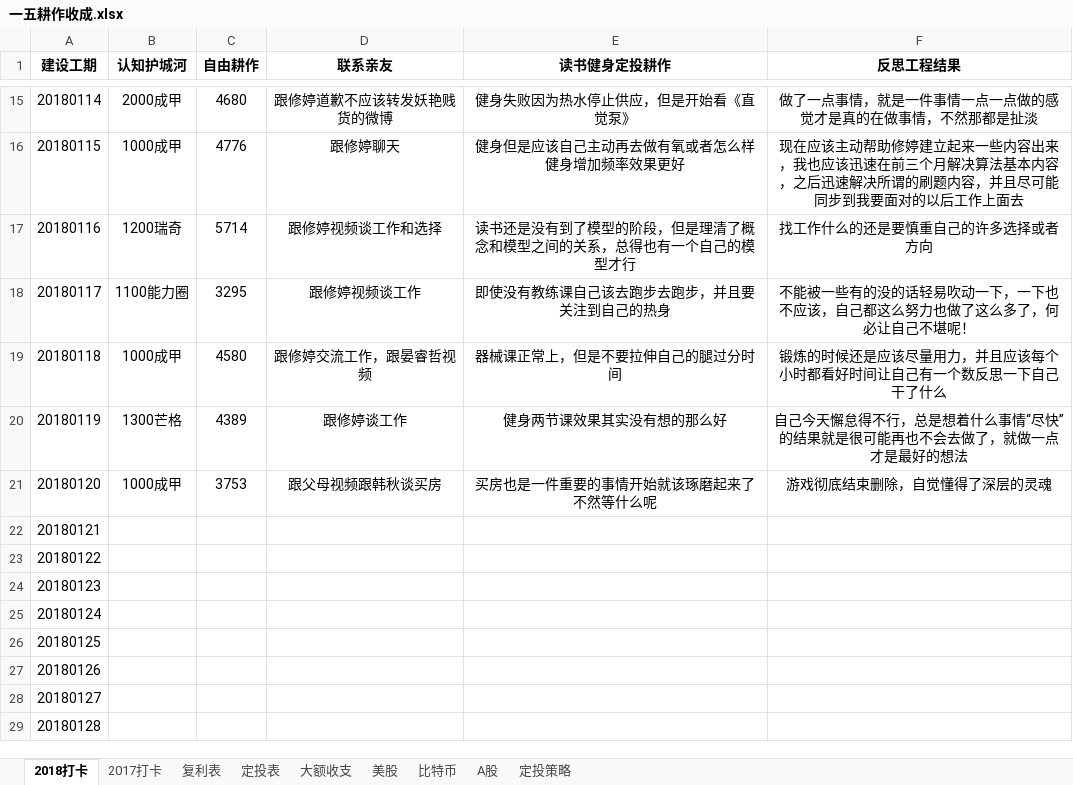
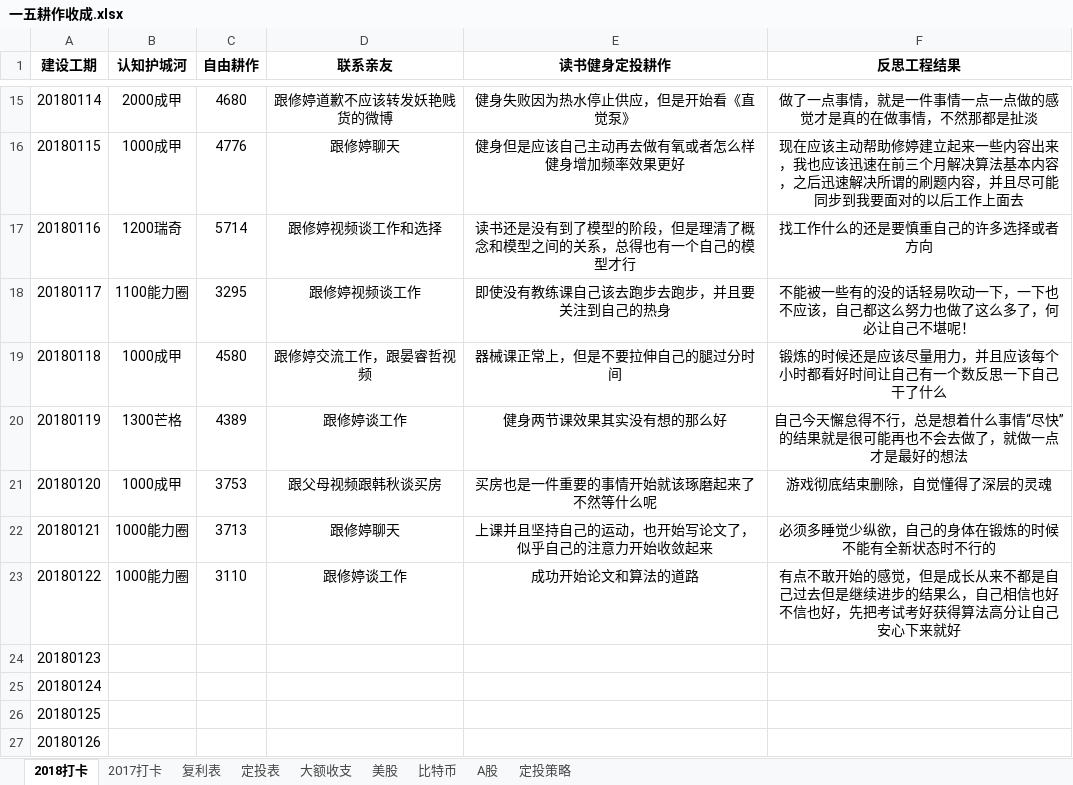
Before and after one commit to HanYouyang/GrowUp2018, an Excel workbook: 1持续耕耘/一五耕作收成.xlsx, sheet 2018打卡, drawn as a sheet; only a part is shown, gaps mark what is left out; the shorter side is filled out with more unchanged rows; values as stored, in another font and other column widths than the file's, no borders; the diff names each change by its address in the sheet, - before the commit and + after, or states it on an @@ line.

```diff
--- a/1持续耕耘/一五耕作收成.xlsx (sheet 2018打卡)
+++ b/1持续耕耘/一五耕作收成.xlsx (sheet 2018打卡)
-B22:B23 (认知护城河): (empty)
+B22:B23 (认知护城河): 1000能力圈
-C22 (自由耕作): (empty)
+C22 (自由耕作): 3713
-D22 (联系亲友): (empty)
+D22 (联系亲友): 跟修婷聊天
-E22 (读书健身定投耕作): (empty)
+E22 (读书健身定投耕作): 上课并且坚持自己的运动，也开始写论文了，似乎自己的注意力开始收敛起来
-F22 (反思工程结果): (empty)
+F22 (反思工程结果): 必须多睡觉少纵欲，自己的身体在锻炼的时候不能有全新状态时不行的
-C23 (自由耕作): (empty)
+C23 (自由耕作): 3110
-D23 (联系亲友): (empty)
+D23 (联系亲友): 跟修婷谈工作
-E23 (读书健身定投耕作): (empty)
+E23 (读书健身定投耕作): 成功开始论文和算法的道路
-F23 (反思工程结果): (empty)
+F23 (反思工程结果): 有点不敢开始的感觉，但是成长从来不都是自己过去但是继续进步的结果么，自己相信也好不信也好，先把考试考好获得算法高分让自己安心下来就好
```
Also changed, not shown: 21 other files.
